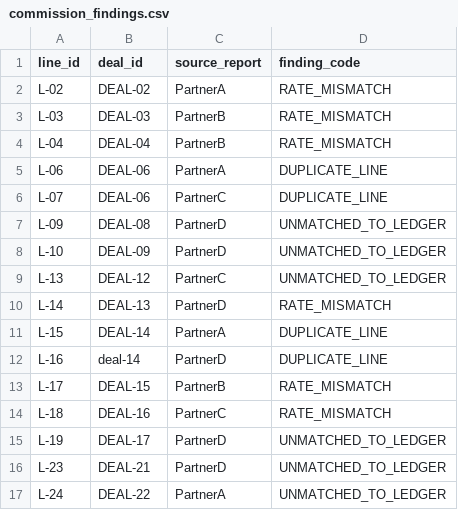
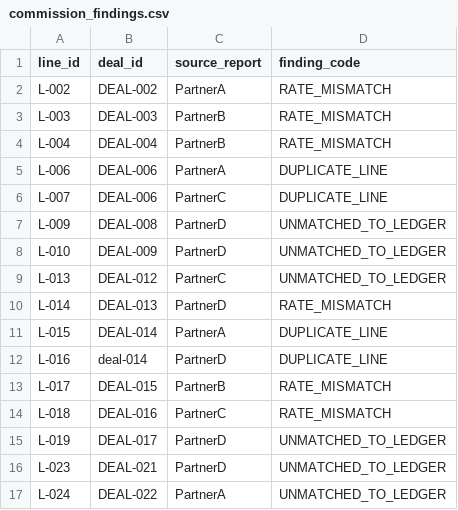
Before and after one commit to saavanqazi/Turing1, a CSV file: task-g308/solution/files/commission_findings.csv, drawn as a sheet; only a part is shown; the diff covers the shown part only.

```diff
--- a/task-g308/solution/files/commission_findings.csv
+++ b/task-g308/solution/files/commission_findings.csv
@@ -1,17 +1,17 @@
 line_id,deal_id,source_report,finding_code
-L-02,DEAL-02,PartnerA,RATE_MISMATCH
-L-03,DEAL-03,PartnerB,RATE_MISMATCH
-L-04,DEAL-04,PartnerB,RATE_MISMATCH
-L-06,DEAL-06,PartnerA,DUPLICATE_LINE
-L-07,DEAL-06,PartnerC,DUPLICATE_LINE
-L-09,DEAL-08,PartnerD,UNMATCHED_TO_LEDGER
-L-10,DEAL-09,PartnerD,UNMATCHED_TO_LEDGER
-L-13,DEAL-12,PartnerC,UNMATCHED_TO_LEDGER
-L-14,DEAL-13,PartnerD,RATE_MISMATCH
-L-15,DEAL-14,PartnerA,DUPLICATE_LINE
-L-16,deal-14,PartnerD,DUPLICATE_LINE
-L-17,DEAL-15,PartnerB,RATE_MISMATCH
-L-18,DEAL-16,PartnerC,RATE_MISMATCH
-L-19,DEAL-17,PartnerD,UNMATCHED_TO_LEDGER
-L-23,DEAL-21,PartnerD,UNMATCHED_TO_LEDGER
-L-24,DEAL-22,PartnerA,UNMATCHED_TO_LEDGER
+L-002,DEAL-002,PartnerA,RATE_MISMATCH
+L-003,DEAL-003,PartnerB,RATE_MISMATCH
+L-004,DEAL-004,PartnerB,RATE_MISMATCH
+L-006,DEAL-006,PartnerA,DUPLICATE_LINE
+L-007,DEAL-006,PartnerC,DUPLICATE_LINE
+L-009,DEAL-008,PartnerD,UNMATCHED_TO_LEDGER
+L-010,DEAL-009,PartnerD,UNMATCHED_TO_LEDGER
+L-013,DEAL-012,PartnerC,UNMATCHED_TO_LEDGER
+L-014,DEAL-013,PartnerD,RATE_MISMATCH
+L-015,DEAL-014,PartnerA,DUPLICATE_LINE
+L-016,deal-014,PartnerD,DUPLICATE_LINE
+L-017,DEAL-015,PartnerB,RATE_MISMATCH
+L-018,DEAL-016,PartnerC,RATE_MISMATCH
+L-019,DEAL-017,PartnerD,UNMATCHED_TO_LEDGER
+L-023,DEAL-021,PartnerD,UNMATCHED_TO_LEDGER
+L-024,DEAL-022,PartnerA,UNMATCHED_TO_LEDGER
```
Also changed, not shown: 12 added rows and 10 edited cells elsewhere in this file, task-g308/environment/input/commission_exceptions.csv, task-g308/environment/input/commission_lines.csv, 14 other files.
